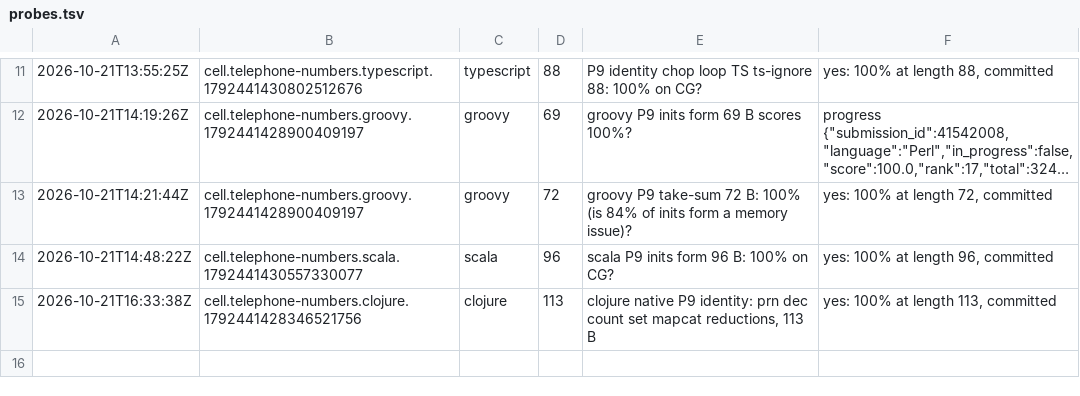
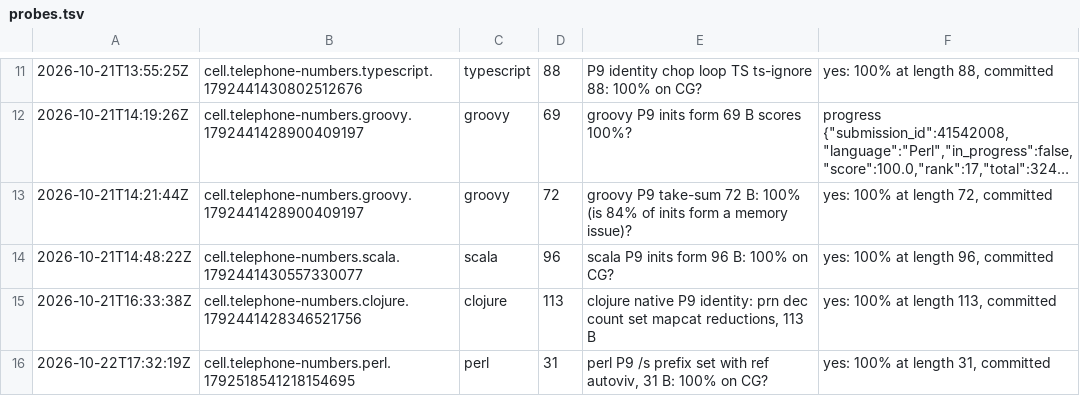
Before and after one commit to Alexdelia/puzzle, a TSV file: codingame/codegolf/puzzle/telephone-numbers/probe/probes.tsv, drawn as a sheet; only a part is shown, gaps mark what is left out; long unchanged cells end in ….

Commit message:
chore(golf): probes telephone-numbers

```diff
--- a/codingame/codegolf/puzzle/telephone-numbers/probe/probes.tsv
+++ b/codingame/codegolf/puzzle/telephone-numbers/probe/probes.tsv
@@ -15 +15,2 @@
 2026-10-21T16:33:38Z	cell.telephone-numbers.clojure.1792441428346521756	clojure	113	clojure native P9 identity: prn dec count set mapcat reductions, 113 B	yes: 100% at length 113, committed
+2026-10-22T17:32:19Z	cell.telephone-numbers.perl.1792518541218154695	perl	31	perl P9 /s prefix set with ref autoviv, 31 B: 100% on CG?	yes: 100% at length 31, committed
```
